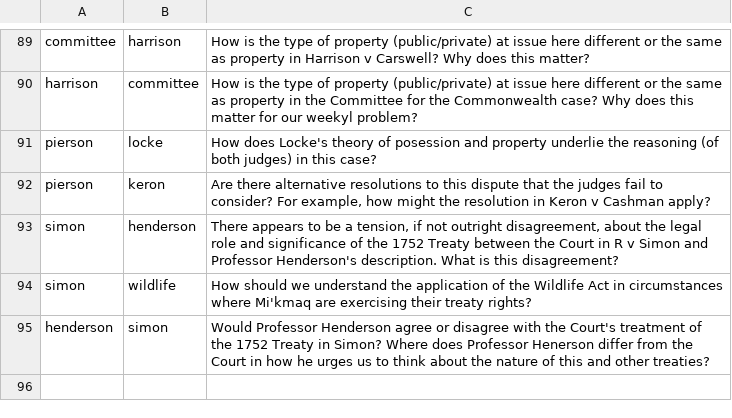
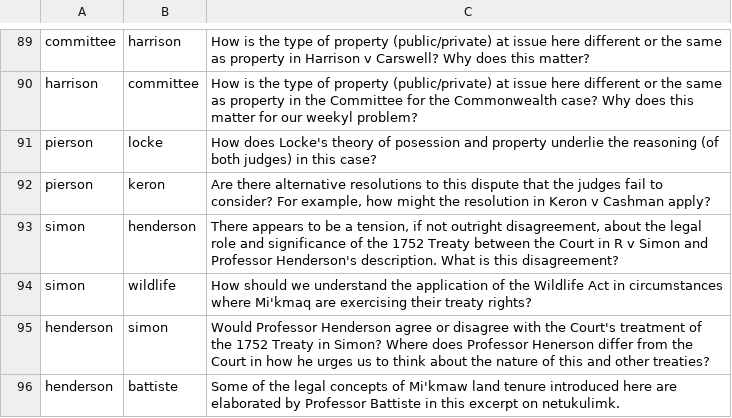
Before and after one commit to radish-es/casebook-property, a CSV file: assets/links.csv, drawn as a sheet; only a part is shown, gaps mark what is left out; the diff names each change by its address in the sheet, - before the commit and + after, or states it on an @@ line.

```diff
--- a/assets/links.csv
+++ b/assets/links.csv
+row 96: henderson | battiste | Some of the legal concepts of Mi'kmaw land tenure introduced here are elaborated by Professor Battiste in this excerpt on netukulimk.
```
Also changed, not shown: 2 other files.
